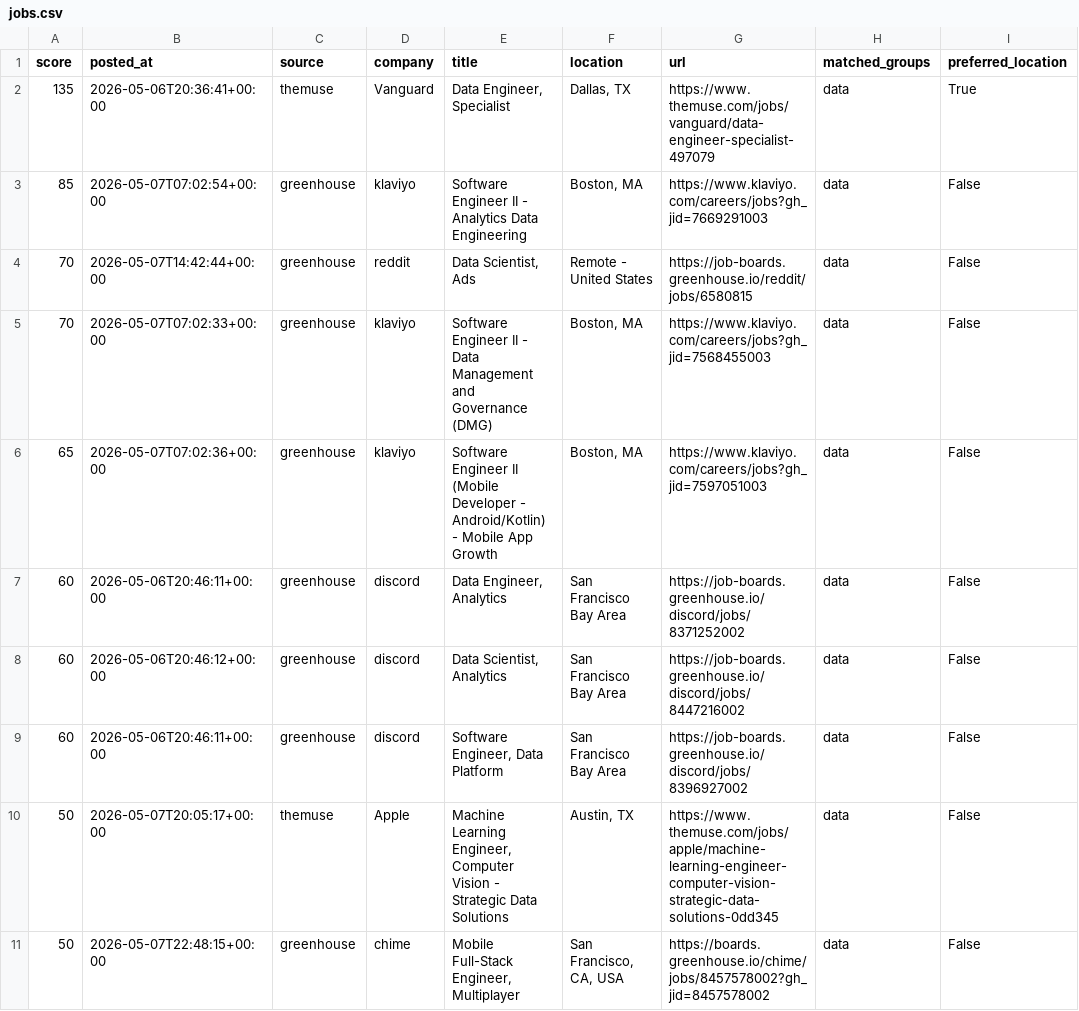
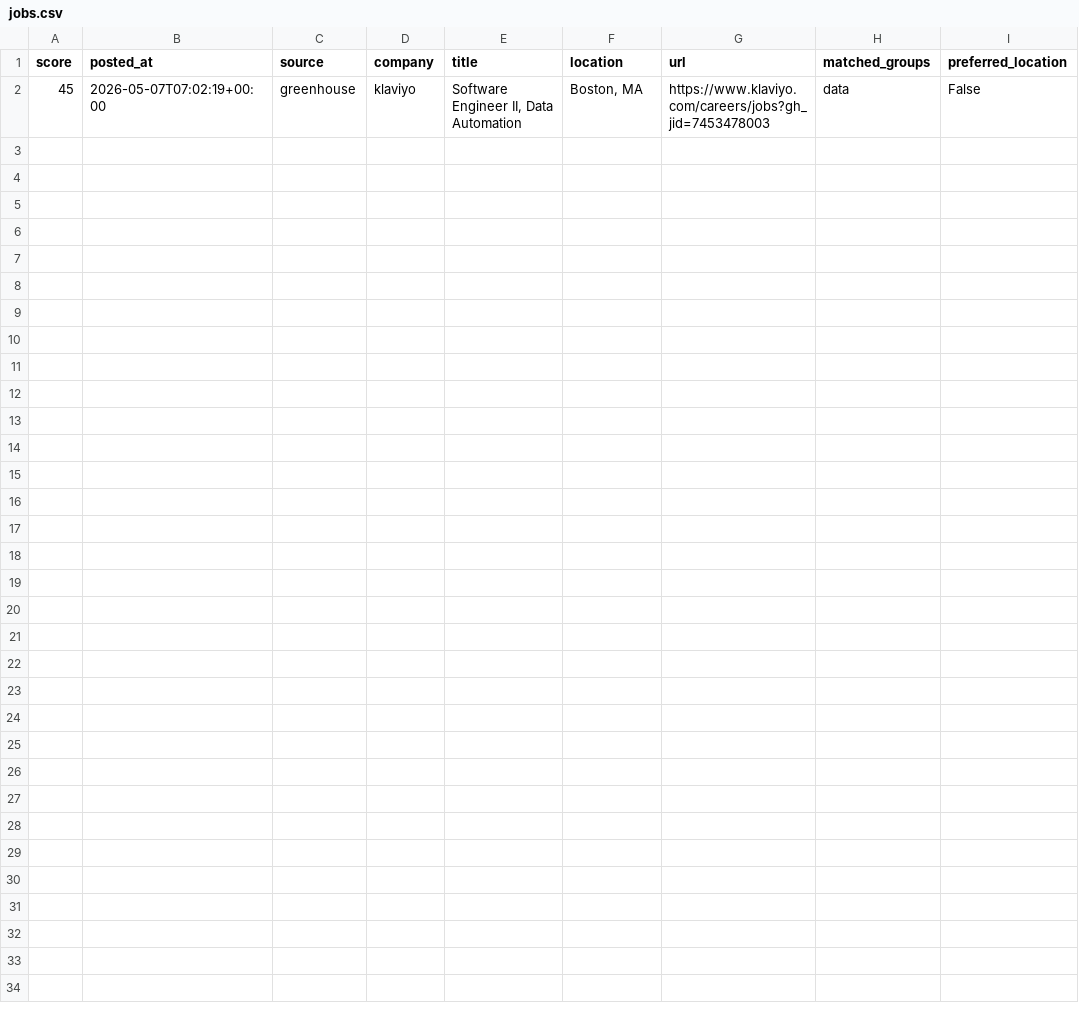
Before and after one commit to ryrk1020/Job-hunting, a CSV file: output/jobs.csv, drawn as a sheet.

```diff
--- a/output/jobs.csv
+++ b/output/jobs.csv
@@ -1,11 +1,2 @@
 score,posted_at,source,company,title,location,url,matched_groups,preferred_location
-135,2026-05-06T20:36:41+00:00,themuse,Vanguard,"Data Engineer, Specialist","Dallas, TX",https://www.themuse.com/jobs/vanguard/data-engineer-specialist-497079,data,True
-85,2026-05-07T07:02:54+00:00,greenhouse,klaviyo,Software Engineer II - Analytics Data Engineering,"Boston, MA",https://www.klaviyo.com/careers/jobs?gh_jid=7669291003,data,False
-70,2026-05-07T14:42:44+00:00,greenhouse,reddit,"Data Scientist, Ads",Remote - United States,https://job-boards.greenhouse.io/reddit/jobs/6580815,data,False
-70,2026-05-07T07:02:33+00:00,greenhouse,klaviyo,Software Engineer II - Data Management and Governance (DMG),"Boston, MA",https://www.klaviyo.com/careers/jobs?gh_jid=7568455003,data,False
-65,2026-05-07T07:02:36+00:00,greenhouse,klaviyo,Software Engineer II (Mobile Developer - Android/Kotlin) - Mobile App Growth,"Boston, MA",https://www.klaviyo.com/careers/jobs?gh_jid=7597051003,data,False
-60,2026-05-06T20:46:11+00:00,greenhouse,discord,"Data Engineer, Analytics",San Francisco Bay Area,https://job-boards.greenhouse.io/discord/jobs/8371252002,data,False
-60,2026-05-06T20:46:12+00:00,greenhouse,discord,"Data Scientist, Analytics",San Francisco Bay Area,https://job-boards.greenhouse.io/discord/jobs/8447216002,data,False
-60,2026-05-06T20:46:11+00:00,greenhouse,discord,"Software Engineer, Data Platform",San Francisco Bay Area,https://job-boards.greenhouse.io/discord/jobs/8396927002,data,False
-50,2026-05-07T20:05:17+00:00,themuse,Apple,"Machine Learning Engineer, Computer Vision - Strategic Data Solutions","Austin, TX",https://www.themuse.com/jobs/apple/machine-learning-engineer-computer-vision-strategic-data-solutions-0dd345,data,False
-50,2026-05-07T22:48:15+00:00,greenhouse,chime,"Mobile Full-Stack Engineer, Multiplayer","San Francisco, CA, USA",https://boards.greenhouse.io/chime/jobs/8457578002?gh_jid=8457578002,data,False
+45,2026-05-07T07:02:19+00:00,greenhouse,klaviyo,"Software Engineer II, Data Automation ","Boston, MA",https://www.klaviyo.com/careers/jobs?gh_jid=7453478003,data,False
```
Also changed, not shown: 5 other files.
